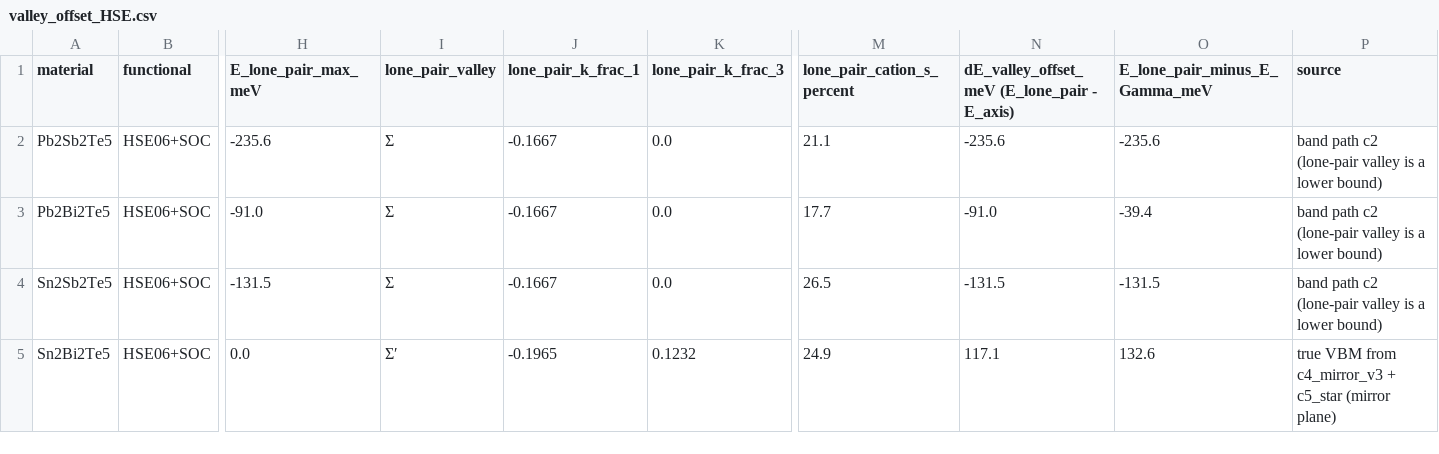
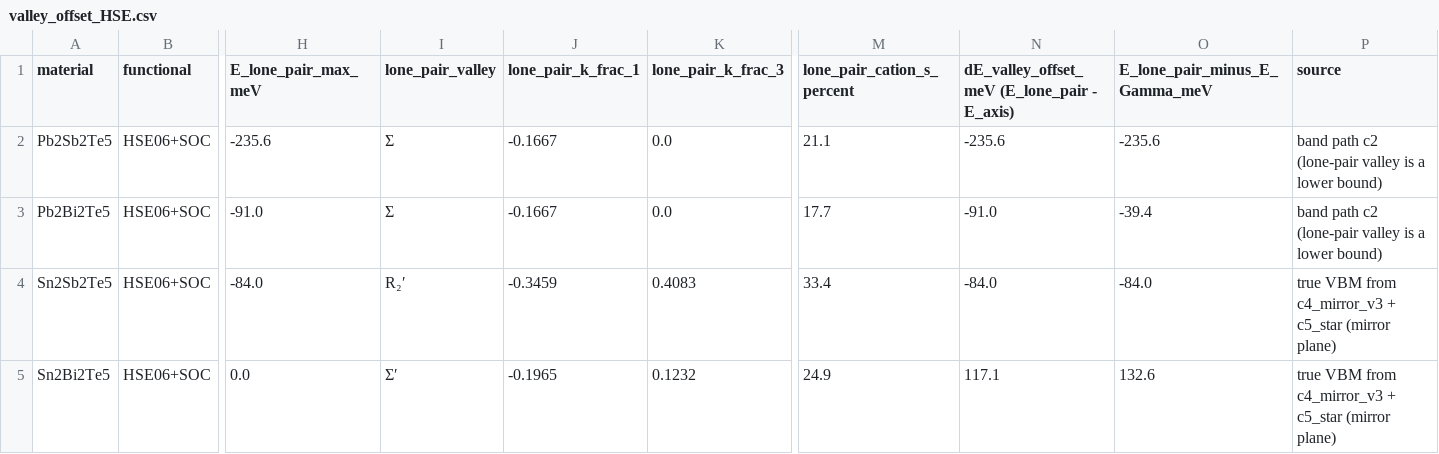
Before and after one commit to Andyw852/A2B2Te5-lone-pair-and-conduction-type, a CSV file: 21_阶段报告与交接/论文图_20261028/source_data/Fig6_valence_pockets/valley_offset_HSE.csv, drawn as a sheet; only a part is shown, gaps mark what is left out; the diff names each change by its address in the sheet, - before the commit and + after, or states it on an @@ line.

```diff
--- a/21_阶段报告与交接/论文图_20261028/source_data/Fig6_valence_pockets/valley_offset_HSE.csv
+++ b/21_阶段报告与交接/论文图_20261028/source_data/Fig6_valence_pockets/valley_offset_HSE.csv
-H4 (E_lone_pair_max_meV): -131.5
+H4 (E_lone_pair_max_meV): -84.0
-I4 (lone_pair_valley): Σ
+I4 (lone_pair_valley): R₂′
-J4 (lone_pair_k_frac_1): -0.1667
+J4 (lone_pair_k_frac_1): -0.3459
-K4 (lone_pair_k_frac_3): 0.0
+K4 (lone_pair_k_frac_3): 0.4083
-M4 (lone_pair_cation_s_percent): 26.5
+M4 (lone_pair_cation_s_percent): 33.4
-N4: -131.5
+N4: -84.0
-O4 (E_lone_pair_minus_E_Gamma_meV): -131.5
+O4 (E_lone_pair_minus_E_Gamma_meV): -84.0
-P4 (source): band path c2 (lone-pair valley is a lower bound)
+P4 (source): true VBM from c4_mirror_v3 + c5_star (mirror plane)
```
Also changed, not shown: 21_阶段报告与交接/论文图_20261028/source_data/Fig6_valence_pockets/levels_HSE.csv, 21_阶段报告与交接/论文图_20261028/source_data/Fig6_valence_pockets/pocket_positions.csv, 47 other files.
